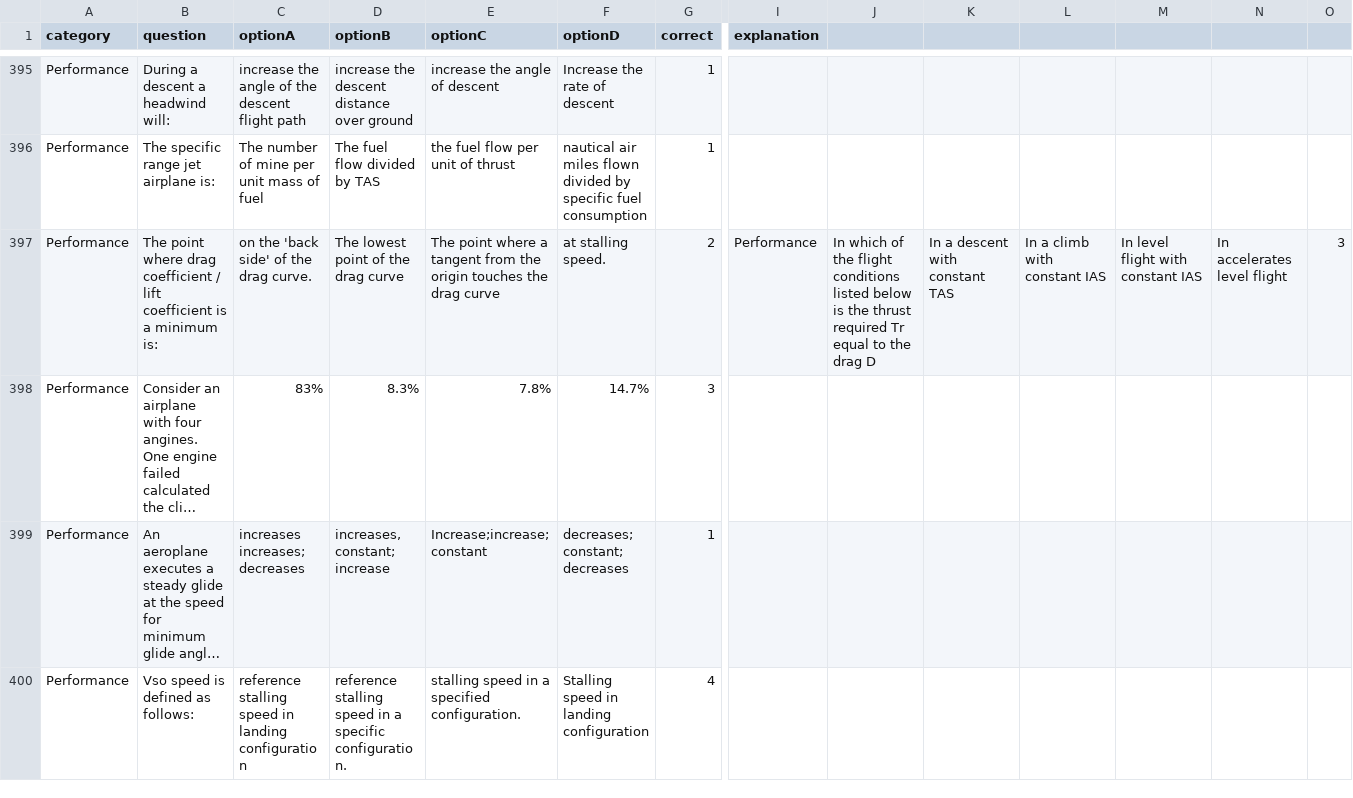
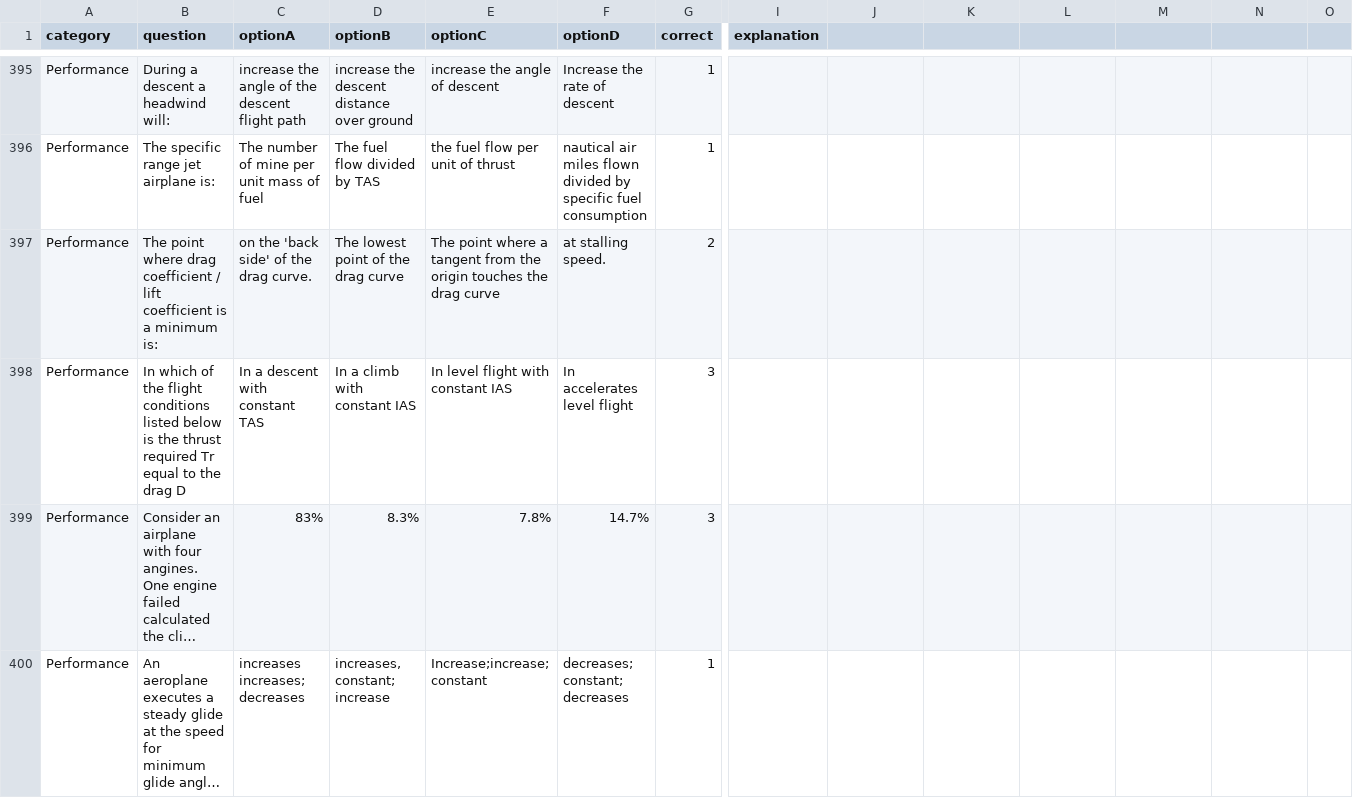
Before and after one commit to Georgesk1997/ETIHAD, a CSV file: categories/performance.csv, drawn as a sheet; only a part is shown, gaps mark what is left out; the shorter side is filled out with more unchanged rows; long unchanged cells end in …; rows hold the shown columns only; the diff names each change by its address in the sheet, - before the commit and + after, or states it on an @@ line.

Commit message:
Update performance.csv

```diff
--- a/categories/performance.csv
+++ b/categories/performance.csv
-I397 (explanation): Performance
+I397 (explanation): (empty)
-J397: In which of the flight conditions listed below is the thrust required Tr equal to the drag D
+J397: (empty)
-K397: In a descent with constant TAS
+K397: (empty)
-L397: In a climb with constant IAS
+L397: (empty)
-M397: In level flight with constant IAS
+M397: (empty)
-N397: In accelerates level flight
+N397: (empty)
-O397: 3
+O397: (empty)
+row 398: Performance | In which of the flight conditions listed below is the thrust required Tr equal to the drag D | In a descent with constant TAS | In a climb with constant IAS | In level flight with constant IAS | In accelerates level flight | 3
```
